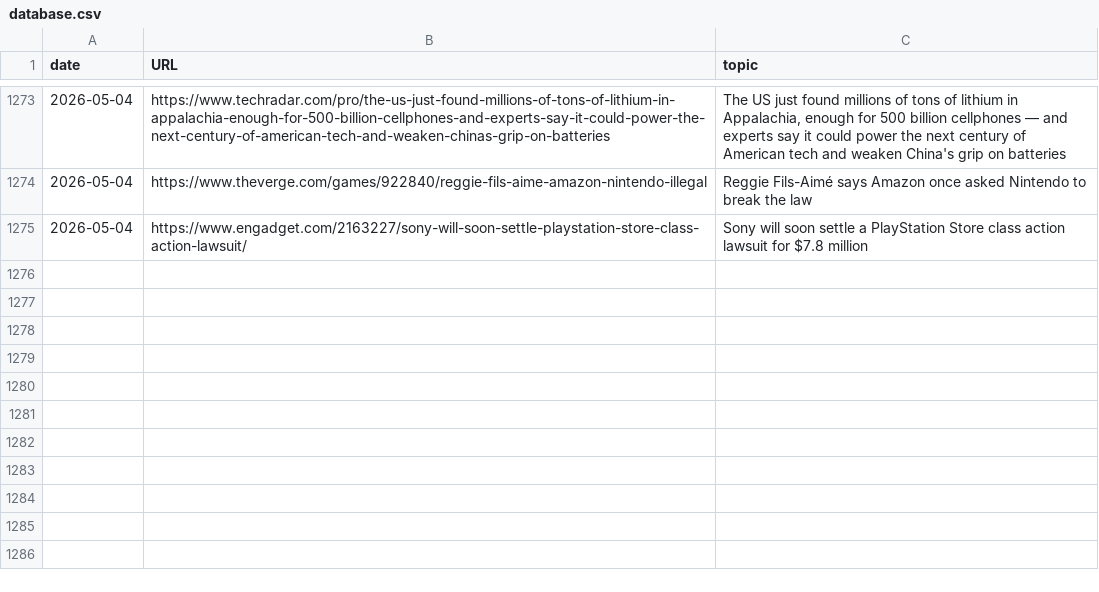
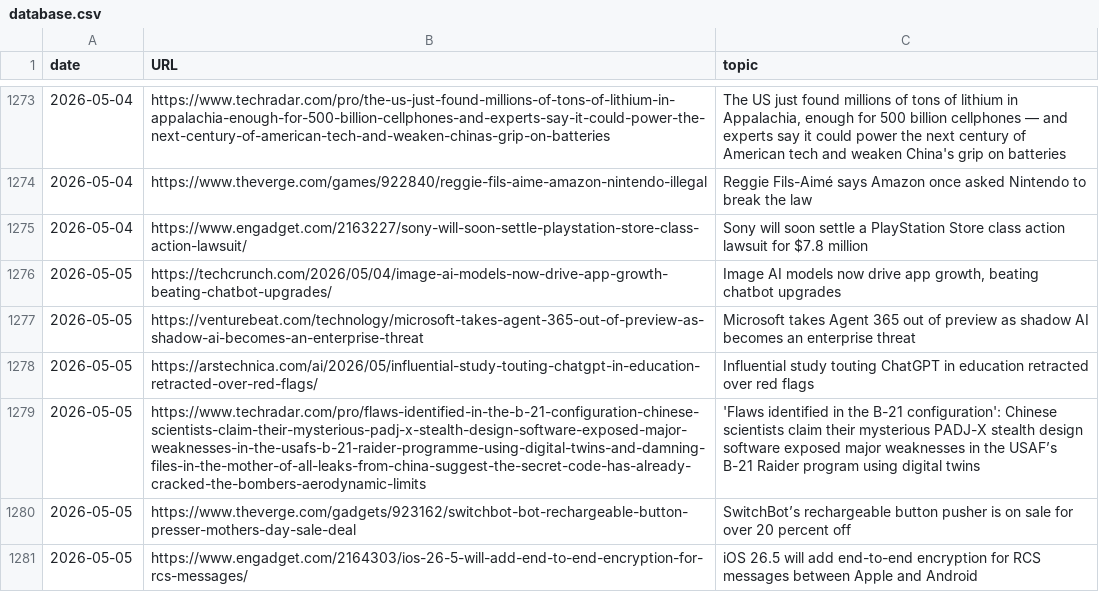
Before and after one commit to cheoljoo/english, a CSV file: database.csv, drawn as a sheet; only a part is shown, gaps mark what is left out; the diff names each change by its address in the sheet, - before the commit and + after, or states it on an @@ line.

Commit message:
[2026-05-05_05:32:01] english content generation

```diff
--- a/database.csv
+++ b/database.csv
+row 1276: 2026-05-05 | https://techcrunch.com/2026/05/04/image-ai-models-now-drive-app-growth-beating-chatbot-upgrades/ | Image AI models now drive app growth, beating chatbot upgrades
+row 1277: 2026-05-05 | https://venturebeat.com/technology/microsoft-takes-agent-365-out-of-preview-as-shadow-ai-becomes-an-enterprise-threat | Microsoft takes Agent 365 out of preview as shadow AI becomes an enterprise threat
+row 1278: 2026-05-05 | https://arstechnica.com/ai/2026/05/influential-study-touting-chatgpt-in-education-retracted-over-red-flags/ | Influential study touting ChatGPT in education retracted over red flags
+row 1279: 2026-05-05 | https://www.techradar.com/pro/flaws-identified-in-the-b-21-configuration-chinese-scientists-claim-their-mysterious-padj-x-stealth-design-software-exposed-major-weaknesses-in-the-usafs-b-21-raider-programme-using-digital-twins-and-damning-files-in-the-mother-of-all-leaks-from-china-suggest-the-secret-code-has-already-cracked-the-bombers-aerodynamic-limits | 'Flaws identified in the B-21 configuration': Chinese scientists claim their mysterious PADJ-X stealth design software exposed major weaknesses in the USAF’s B-21 Raider program using digital twins
+row 1280: 2026-05-05 | https://www.theverge.com/gadgets/923162/switchbot-bot-rechargeable-button-presser-mothers-day-sale-deal | SwitchBot’s rechargeable button pusher is on sale for over 20 percent off
+row 1281: 2026-05-05 | https://www.engadget.com/2164303/ios-26-5-will-add-end-to-end-encryption-for-rcs-messages/ | iOS 26.5 will add end-to-end encryption for RCS messages between Apple and Android
```
